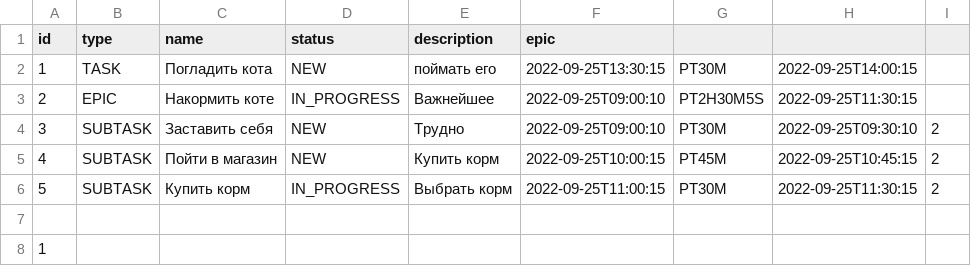
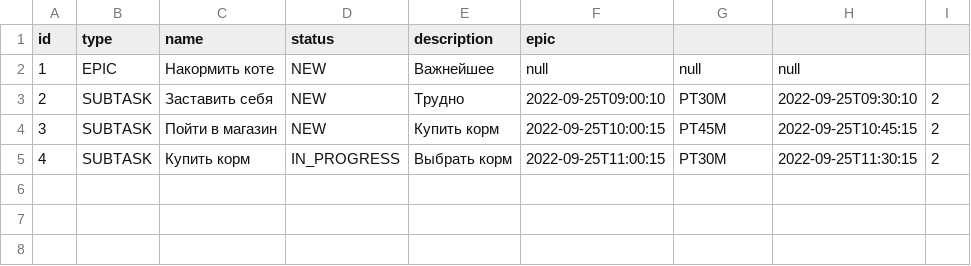
Before and after one commit to Abrielz1/java-kanban, a CSV file: resources/data.csv, drawn as a sheet.

```diff
--- a/resources/data.csv
+++ b/resources/data.csv
@@ -1,8 +1,5 @@
 id,type,name,status,description,epic
-1,TASK,Погладить кота,NEW,поймать его,2022-09-25T13:30:15,PT30M,2022-09-25T14:00:15,
-2,EPIC,Накормить коте,IN_PROGRESS,Важнейшее,2022-09-25T09:00:10,PT2H30M5S,2022-09-25T11:30:15,
-3,SUBTASK,Заставить себя,NEW,Трудно,2022-09-25T09:00:10,PT30M,2022-09-25T09:30:10,2
-4,SUBTASK,Пойти в магазин,NEW,Купить корм,2022-09-25T10:00:15,PT45M,2022-09-25T10:45:15,2
-5,SUBTASK,Купить корм,IN_PROGRESS,Выбрать корм,2022-09-25T11:00:15,PT30M,2022-09-25T11:30:15,2
-
-1,
+1,EPIC,Накормить коте,NEW,Важнейшее,null,null,null,
+2,SUBTASK,Заставить себя,NEW,Трудно,2022-09-25T09:00:10,PT30M,2022-09-25T09:30:10,2
+3,SUBTASK,Пойти в магазин,NEW,Купить корм,2022-09-25T10:00:15,PT45M,2022-09-25T10:45:15,2
+4,SUBTASK,Купить корм,IN_PROGRESS,Выбрать корм,2022-09-25T11:00:15,PT30M,2022-09-25T11:30:15,2
```
Also changed, not shown: 6 other files.
